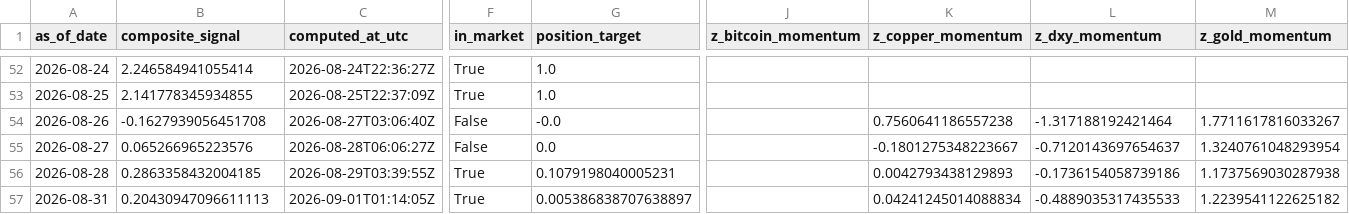
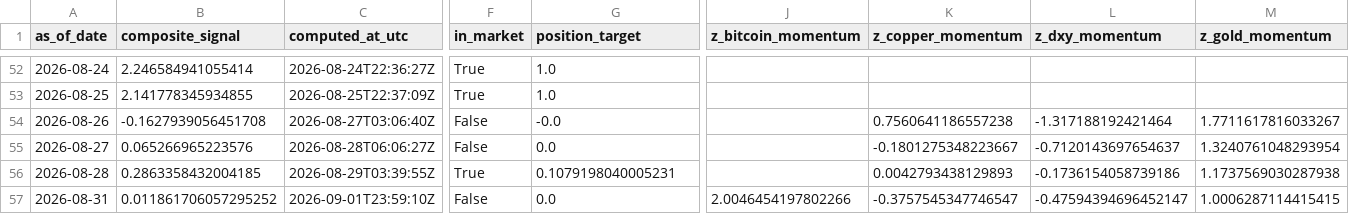
Before and after one commit to Allanli1011/uc-trading, a CSV file: signals/history.csv, drawn as a sheet; only a part is shown, gaps mark what is left out; the diff covers the shown part only; the diff names each change by its address in the sheet, - before the commit and + after, or states it on an @@ line.

```diff
--- a/signals/history.csv
+++ b/signals/history.csv
-B57 (composite_signal): 0.20430947096611113
+B57 (composite_signal): 0.011861706057295252
-C57 (computed_at_utc): 2026-09-01T01:14:05Z
+C57 (computed_at_utc): 2026-09-01T23:59:10Z
-F57 (in_market): True
+F57 (in_market): False
-G57 (position_target): 0.005386838707638897
+G57 (position_target): 0.0
-J57 (z_bitcoin_momentum): (empty)
+J57 (z_bitcoin_momentum): 2.0046454197802266
-K57 (z_copper_momentum): 0.04241245014088834
+K57 (z_copper_momentum): -0.3757545347746547
-L57 (z_dxy_momentum): -0.4889035317435533
+L57 (z_dxy_momentum): -0.47594394696452147
-M57 (z_gold_momentum): 1.2239541122625182
+M57 (z_gold_momentum): 1.0006287114415415
```
Also changed, not shown: 2 edited cells elsewhere in this file, 2 other files.
